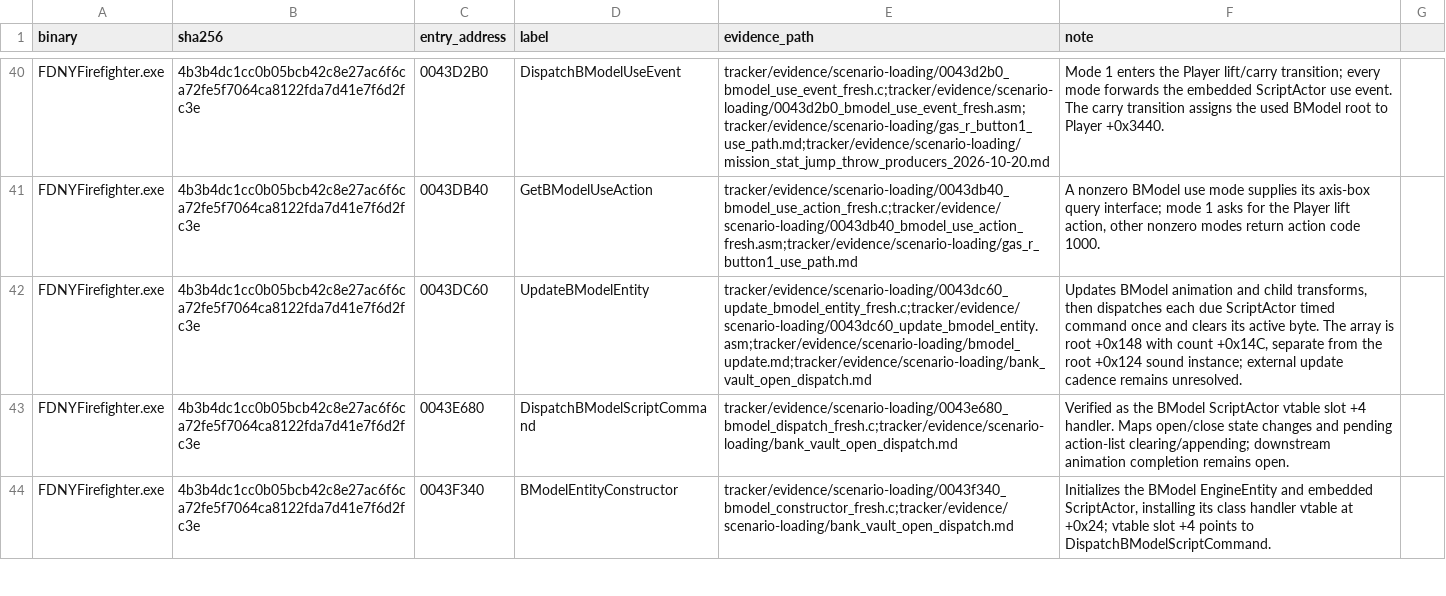
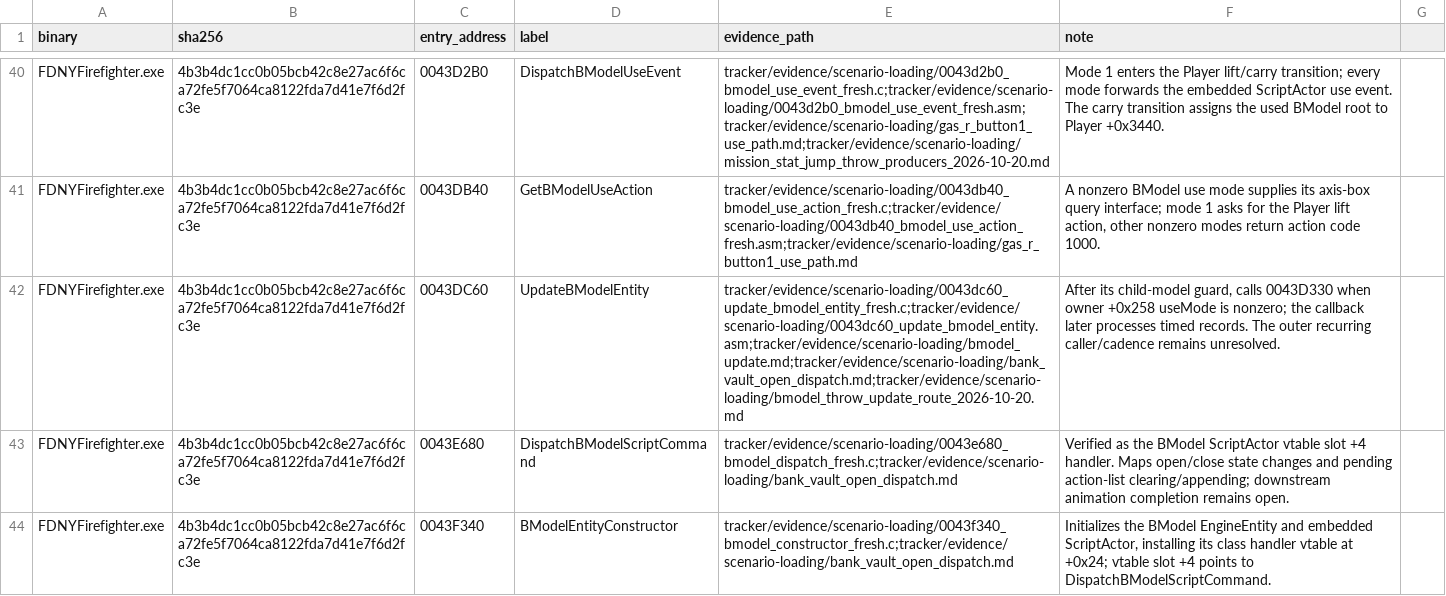
Before and after one commit to JacobPilawa/fdny-maps, a CSV file: decomp_revised/tracker/function_reviews.csv, drawn as a sheet; only a part is shown, gaps mark what is left out; the diff covers the shown part only; the diff names each change by its address in the sheet, - before the commit and + after, or states it on an @@ line.

```diff
--- a/decomp_revised/tracker/function_reviews.csv
+++ b/decomp_revised/tracker/function_reviews.csv
-E42 (evidence_path): tracker/evidence/scenario-loading/0043dc60_update_bmodel_entity_fresh.c;tracker/evidence/scenario-loading/0043dc60_update_bmodel_entity.asm;tracker/evidence/scenario-loading/bmodel_update.md;tracker/evidence/scenario-loading/bank_vault_open_dispatch.md
+E42 (evidence_path): tracker/evidence/scenario-loading/0043dc60_update_bmodel_entity_fresh.c;tracker/evidence/scenario-loading/0043dc60_update_bmodel_entity.asm;tracker/evidence/scenario-loading/bmodel_update.md;tracker/evidence/scenario-loading/bank_vault_open_dispatch.md;tracker/evidence/scenario-loading/bmodel_throw_update_route_2026-10-20.md
-F42 (note): Updates BModel animation and child transforms, then dispatches each due ScriptActor timed command once and clears its active byte. The array is root +0x148 with count +0x14C, separate from the root +0x124 sound instance; external update cadence remains unresolved.
+F42 (note): After its child-model guard, calls 0043D330 when owner +0x258 useMode is nonzero; the callback later processes timed records. The outer recurring caller/cadence remains unresolved.
```
Also changed, not shown: 6 edited cells elsewhere in this file, decomp_revised/tracker/progress_history.csv, 9 other files.
